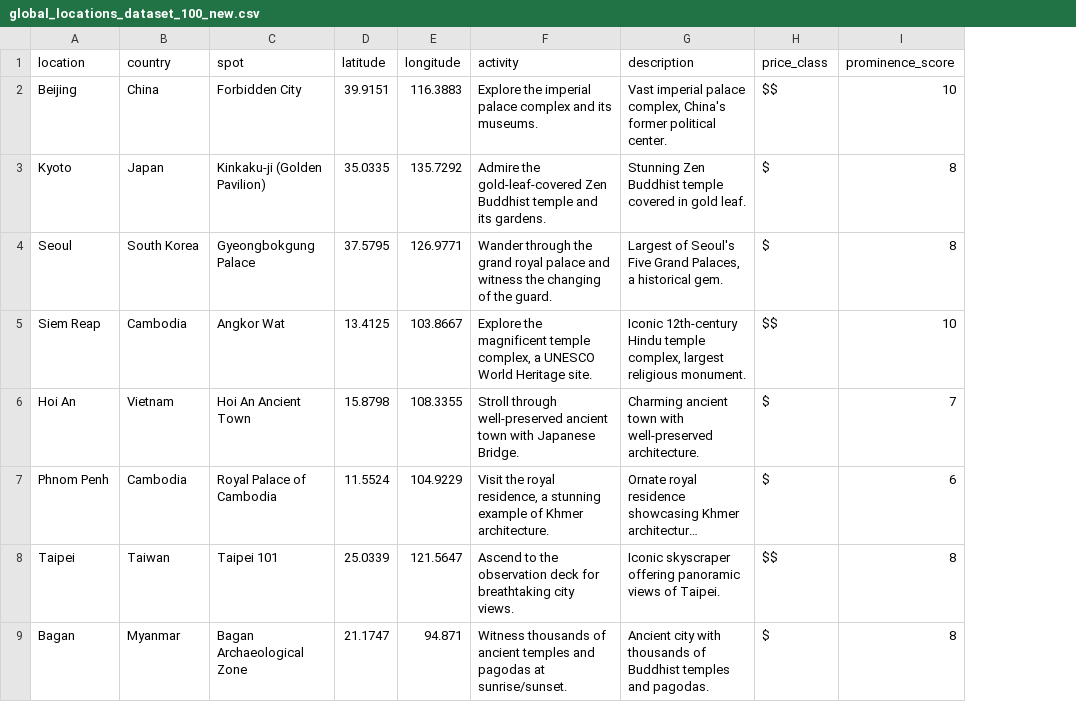
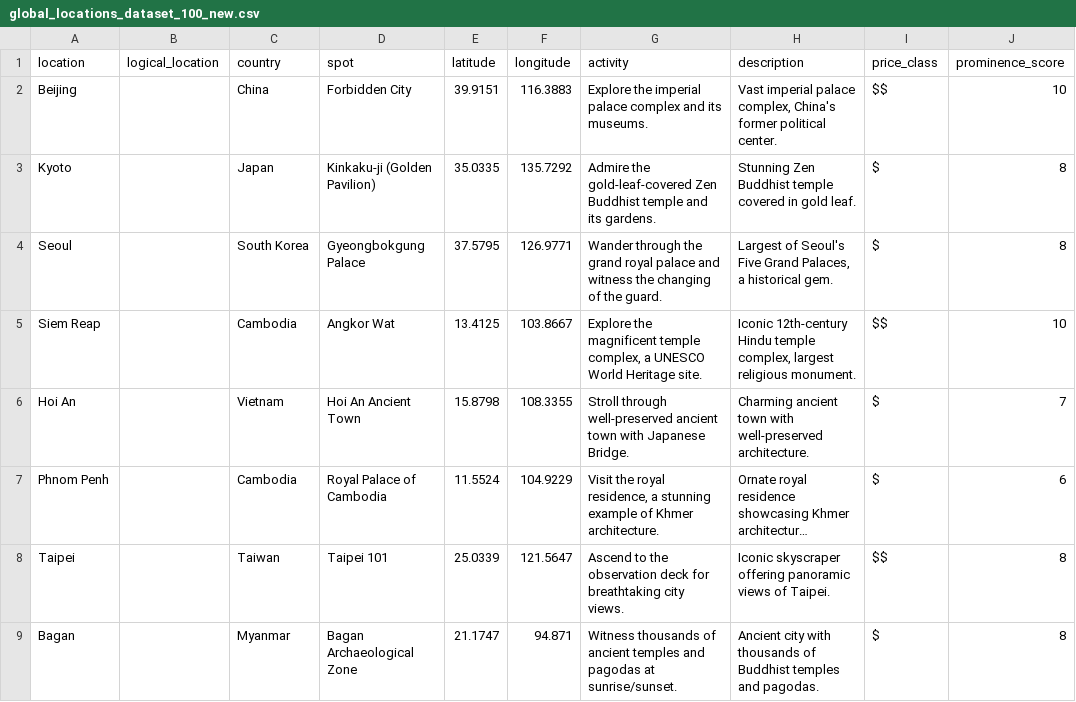
Before and after one commit to vibegetaway/vibegetaway, a CSV file: public/data/global_locations_dataset_100_new.csv, drawn as a sheet; only a part is shown; long unchanged cells end in …; the diff names each change by its address in the sheet, - before the commit and + after, or states it on an @@ line.

```diff
--- a/public/data/global_locations_dataset_100_new.csv
+++ b/public/data/global_locations_dataset_100_new.csv
+column B (logical_location), empty
```
Also changed, not shown: 1 other file.
